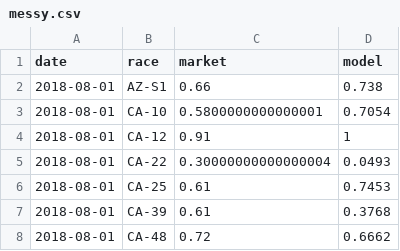
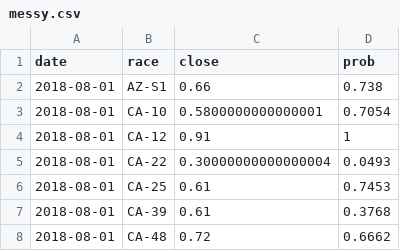
Before and after one commit to k5cents/models-markets, a CSV file: output/messy.csv, drawn as a sheet; only a part is shown.

Commit message:
Keep both tidy and messy df

```diff
--- a/output/messy.csv
+++ b/output/messy.csv
@@ -1,2 +1,2 @@
-date,race,market,model
+date,race,close,prob
 2018-08-01,AZ-S1,0.66,0.738
```
